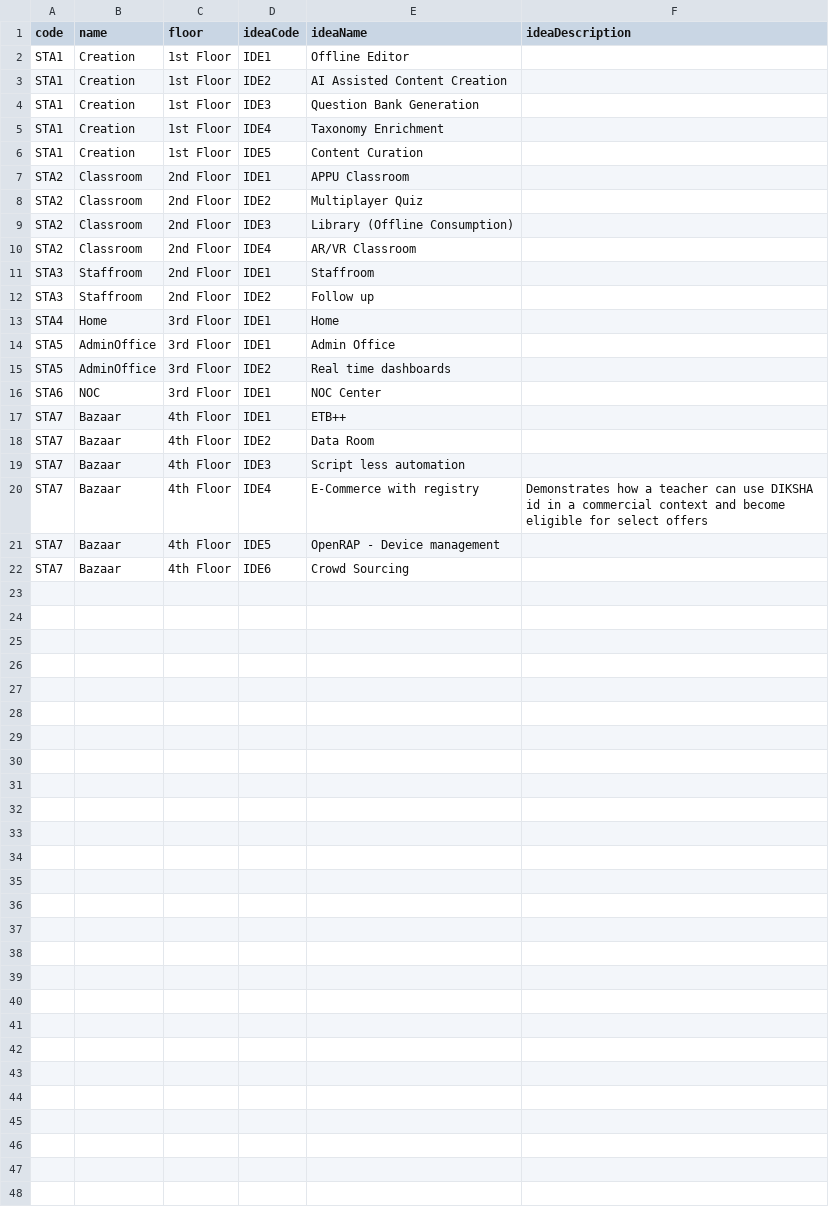
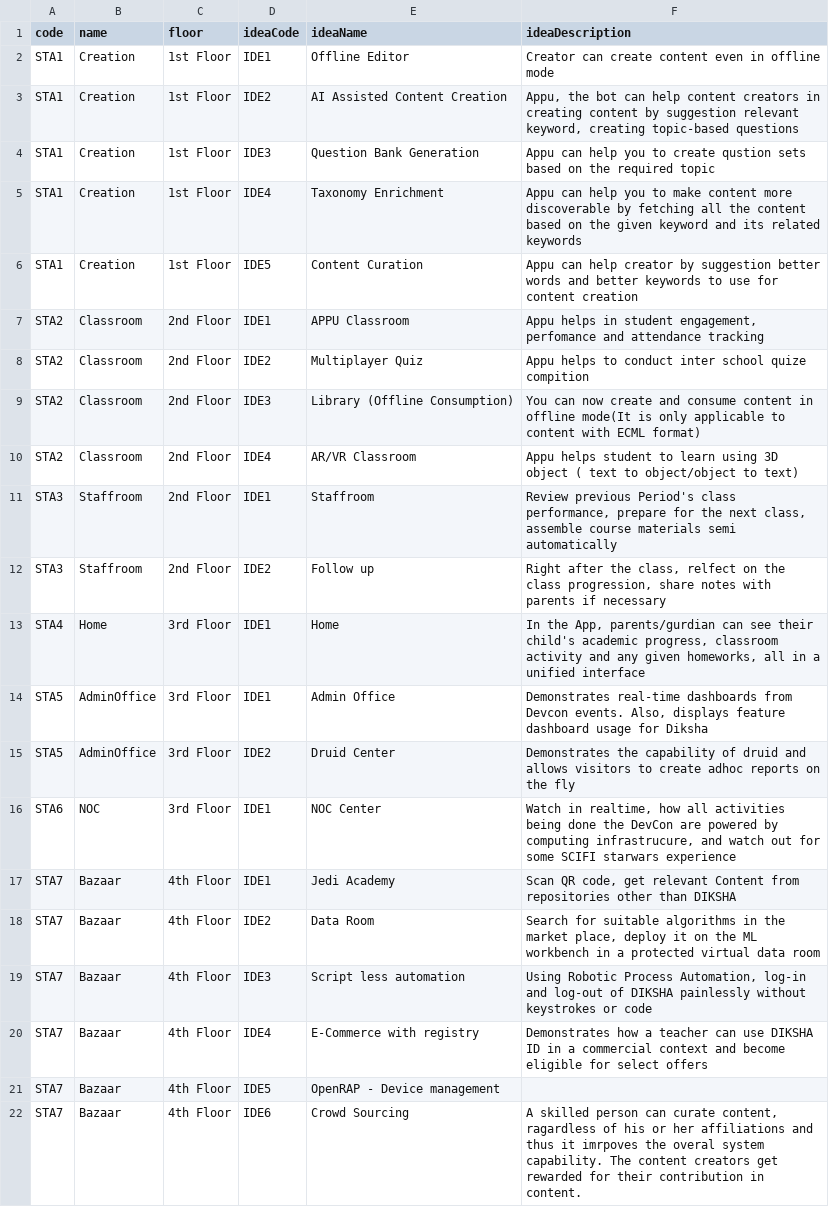
Before and after one commit to reshmi-nair/open-saber, a CSV file: devcon/Data - Stall-Ideas.csv, drawn as a sheet.

Commit message:
Add stall with comments

```diff
--- a/devcon/Data - Stall-Ideas.csv
+++ b/devcon/Data - Stall-Ideas.csv
@@ -1,22 +1,22 @@
 code,name,floor,ideaCode,ideaName,ideaDescription
-STA1,Creation,1st Floor,IDE1,Offline Editor,
-STA1,Creation,1st Floor,IDE2,AI Assisted Content Creation,
-STA1,Creation,1st Floor,IDE3,Question Bank Generation,
-STA1,Creation,1st Floor,IDE4,Taxonomy Enrichment,
-STA1,Creation,1st Floor,IDE5,Content Curation,
-STA2,Classroom,2nd Floor,IDE1,APPU Classroom,
-STA2,Classroom,2nd Floor,IDE2,Multiplayer Quiz,
-STA2,Classroom,2nd Floor,IDE3,Library (Offline Consumption),
-STA2,Classroom,2nd Floor,IDE4,AR/VR Classroom,
-STA3,Staffroom,2nd Floor,IDE1,Staffroom,
-STA3,Staffroom,2nd Floor,IDE2,Follow up,
-STA4,Home,3rd Floor,IDE1,Home,
-STA5,AdminOffice,3rd Floor,IDE1,Admin Office,
-STA5,AdminOffice,3rd Floor,IDE2,Real time dashboards,
-STA6,NOC,3rd Floor,IDE1,NOC Center,
-STA7,Bazaar,4th Floor,IDE1,ETB++,
-STA7,Bazaar,4th Floor,IDE2,Data Room,
-STA7,Bazaar,4th Floor,IDE3,Script less automation,
-STA7,Bazaar,4th Floor,IDE4,E-Commerce with registry,Demonstrates how a teacher can use DIKSHA id in a commercial context and become eligible for select offers
+STA1,Creation,1st Floor,IDE1,Offline Editor,Creator can create content even in offline mode
+STA1,Creation,1st Floor,IDE2,AI Assisted Content Creation,"Appu, the bot can help content creators in creating content by suggestion relevant keyword, creating topic-based  questions "
+STA1,Creation,1st Floor,IDE3,Question Bank Generation,Appu can help you to create qustion sets  based on the required topic
+STA1,Creation,1st Floor,IDE4,Taxonomy Enrichment,Appu can help you to make content more discoverable by fetching all the content based on the given keyword and its related keywords
+STA1,Creation,1st Floor,IDE5,Content Curation,Appu can help creator by suggestion better words and better keywords to use for content creation
+STA2,Classroom,2nd Floor,IDE1,APPU Classroom,"Appu helps in  student engagement, perfomance and attendance tracking"
+STA2,Classroom,2nd Floor,IDE2,Multiplayer Quiz,Appu helps to conduct inter school quize compition
+STA2,Classroom,2nd Floor,IDE3,Library (Offline Consumption),You can now create and consume content in offline mode(It is only applicable to content with ECML format)
+STA2,Classroom,2nd Floor,IDE4,AR/VR Classroom,Appu helps student to learn using 3D object ( text to object/object to text)
+STA3,Staffroom,2nd Floor,IDE1,Staffroom,"Review previous Period's class performance, prepare for the next class, assemble course materials semi automatically"
+STA3,Staffroom,2nd Floor,IDE2,Follow up,"Right after the class, relfect on the class progression, share notes with parents if necessary"
+STA4,Home,3rd Floor,IDE1,Home,"In the App, parents/gurdian can see their child's academic progress, classroom activity and any given homeworks, all in a unified interface"
+STA5,AdminOffice,3rd Floor,IDE1,Admin Office,"Demonstrates real-time dashboards from Devcon events. Also, displays feature dashboard usage for Diksha"
+STA5,AdminOffice,3rd Floor,IDE2,Druid Center,Demonstrates the capability of druid and allows visitors to create adhoc reports on the fly
+STA6,NOC,3rd Floor,IDE1,NOC Center,"Watch in realtime, how all activities being done the DevCon are powered by computing infrastrucure, and watch out for some SCIFI starwars experience"
+STA7,Bazaar,4th Floor,IDE1,Jedi Academy,"Scan QR code, get relevant Content from repositories other than DIKSHA"
+STA7,Bazaar,4th Floor,IDE2,Data Room,"Search for suitable algorithms in the market place, deploy it on the ML workbench in a protected virtual data room"
+STA7,Bazaar,4th Floor,IDE3,Script less automation,"Using Robotic Process Automation, log-in and log-out of DIKSHA painlessly without keystrokes or code"
+STA7,Bazaar,4th Floor,IDE4,E-Commerce with registry,Demonstrates how a teacher can use DIKSHA ID in a commercial context and become eligible for select offers
 STA7,Bazaar,4th Floor,IDE5,OpenRAP - Device management,
-STA7,Bazaar,4th Floor,IDE6,Crowd Sourcing,
+STA7,Bazaar,4th Floor,IDE6,Crowd Sourcing,"A skilled person can curate content, ragardless of his or her affiliations and thus it imrpoves the overal system capability. The content creators get rewarded for their contribution in content."
```
